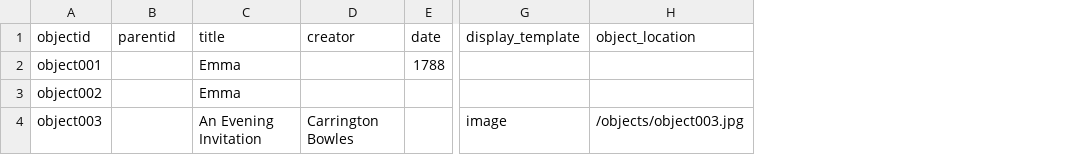
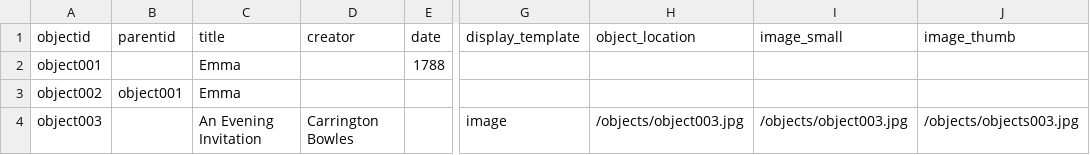
Before and after one commit to eawilcox/ecswd, a CSV file: _data/ecswd.csv, drawn as a sheet; only a part is shown, gaps mark what is left out; the diff names each change by its address in the sheet, - before the commit and + after, or states it on an @@ line.

Commit message:
added new csv metadata

```diff
--- a/_data/ecswd.csv
+++ b/_data/ecswd.csv
+column I (image_small), row 4: /objects/object003.jpg
+column J (image_thumb), row 4: /objects/objects003.jpg
-B3 (parentid): (empty)
+B3 (parentid): object001
```
